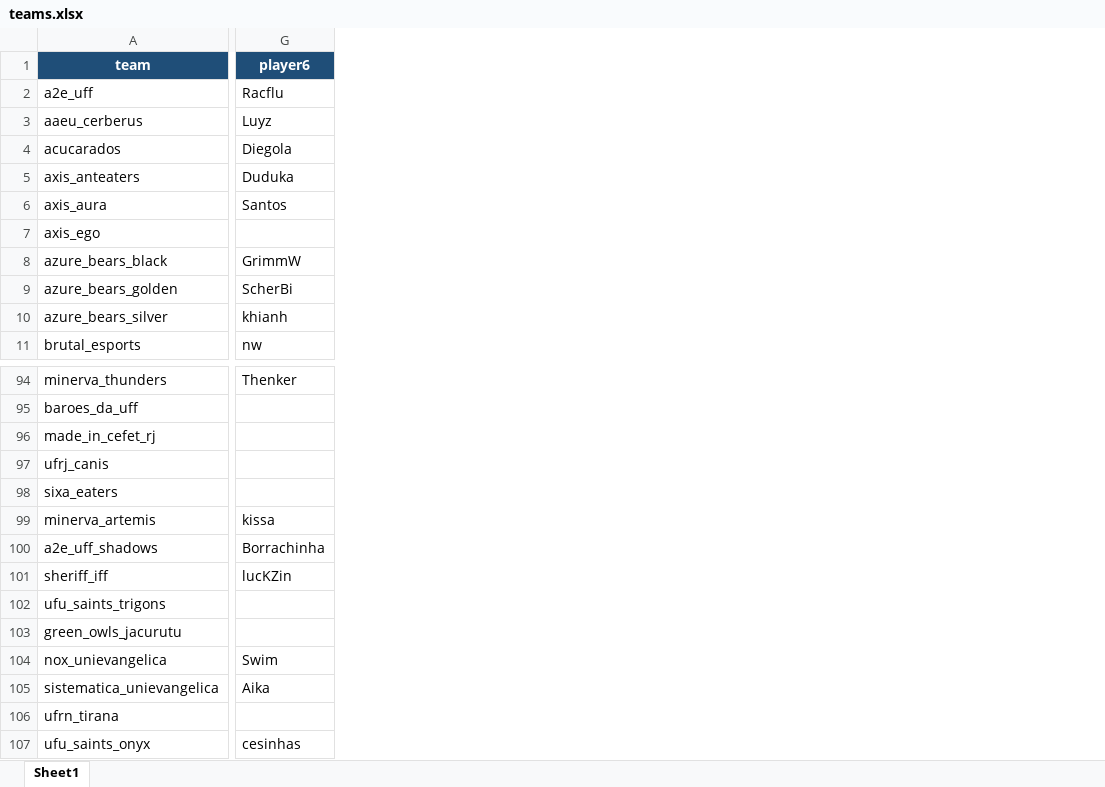
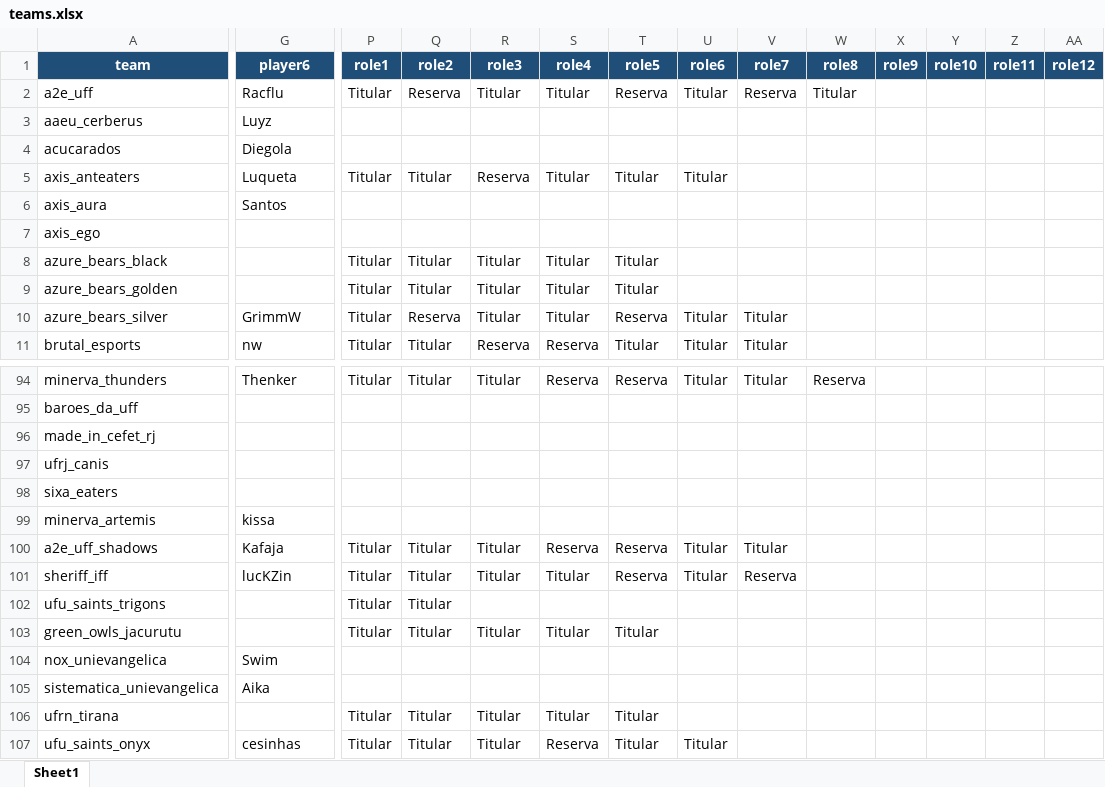
Before and after one commit to kmzmath/univlr, an Excel workbook: dados_excel/teams.xlsx, sheet Sheet1, drawn as a sheet; only a part is shown, gaps mark what is left out; values as stored, in another font and other column widths than the file's, no borders; table styles not drawn; the diff covers the shown part only; the diff names each change by its address in the sheet, - before the commit and + after, or states it on an @@ line.

```diff
--- a/dados_excel/teams.xlsx (sheet Sheet1)
+++ b/dados_excel/teams.xlsx (sheet Sheet1)
+column P (role1), rows 2-11: Titular |  |  | Titular |  |  | Titular | Titular | Titular | Titular; rows 94-107: Titular |  |  |  |  |  | Titular | Titular | Titular | Titular |  |  | Titular | Titular
+column Q (role2), rows 2-11: Reserva |  |  | Titular |  |  | Titular | Titular | Reserva | Titular; rows 94-107: Titular |  |  |  |  |  | Titular | Titular | Titular | Titular |  |  | Titular | Titular
+column R (role3), rows 2-11: Titular |  |  | Reserva |  |  | Titular | Titular | Titular | Reserva; rows 94-107: Titular |  |  |  |  |  | Titular | Titular |  | Titular |  |  | Titular | Titular
+column S (role4), rows 2-11: Titular |  |  | Titular |  |  | Titular | Titular | Titular | Reserva; rows 94-107: Reserva |  |  |  |  |  | Reserva | Titular |  | Titular |  |  | Titular | Reserva
+column T (role5), rows 2-11: Reserva |  |  | Titular |  |  | Titular | Titular | Reserva | Titular; rows 94-107: Reserva |  |  |  |  |  | Reserva | Reserva |  | Titular |  |  | Titular | Titular
+column U (role6), rows 2-11: Titular |  |  | Titular |  |  |  |  | Titular | Titular; rows 94-107: Titular |  |  |  |  |  | Titular | Titular |  |  |  |  |  | Titular
+column V (role7), rows 2-11: Reserva |  |  |  |  |  |  |  | Titular | Titular; rows 94-101: Titular |  |  |  |  |  | Titular | Reserva
+column W (role8), row 2: Titular; row 94: Reserva
+column X (role9), empty
+column Y (role10), empty
+column Z (role11), empty
+column AA (role12), empty
-G5 (player6): Duduka
+G5 (player6): Luqueta
-G8 (player6): GrimmW
+G8 (player6): (empty)
-G9 (player6): ScherBi
+G9 (player6): (empty)
-G10 (player6): khianh
+G10 (player6): GrimmW
-G100 (player6): Borrachinha
+G100 (player6): Kafaja
```
Also changed, not shown: 2 added columns and 168 edited cells elsewhere in this sheet, dados_excel/players.xlsx, 37 other files.
